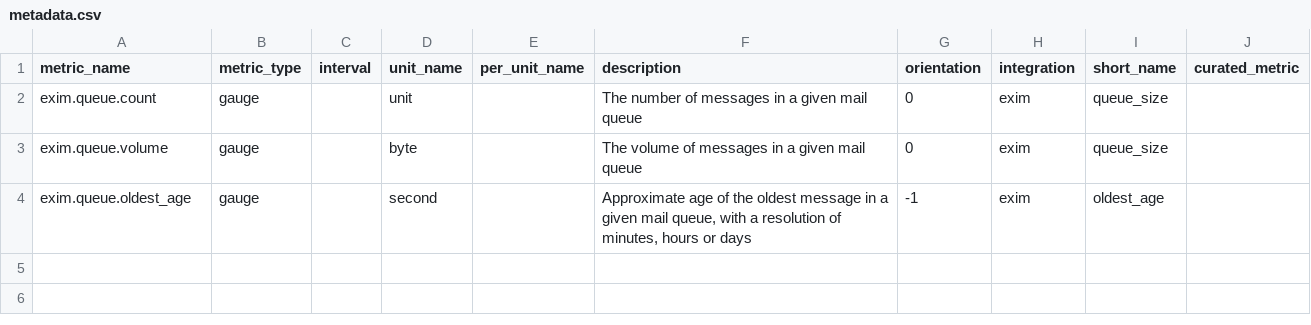
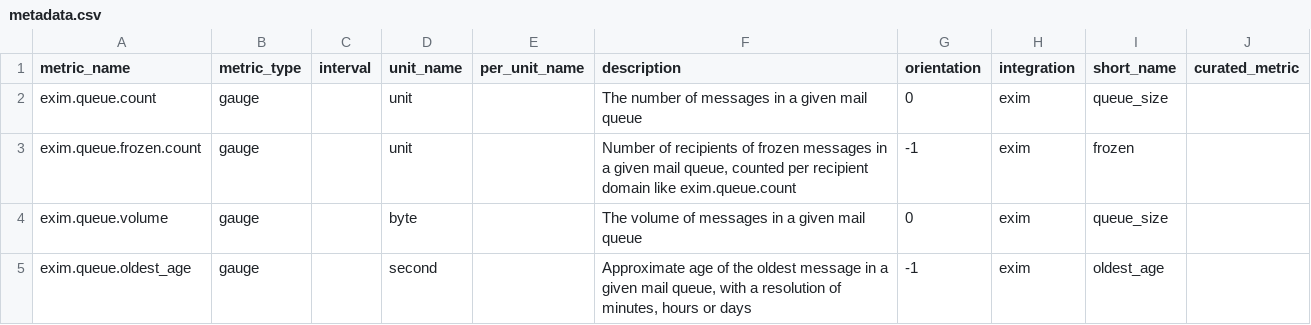
Before and after one commit to DataDog/integrations-extras, a CSV file: exim/metadata.csv, drawn as a sheet.

```diff
--- a/exim/metadata.csv
+++ b/exim/metadata.csv
@@ -2,2 +2,3 @@ metric_name,metric_type,interval,unit_name,per_unit_name,description,orientation
 exim.queue.count,gauge,,unit,,The number of messages in a given mail queue,0,exim,queue_size,
+exim.queue.frozen.count,gauge,,unit,,"Number of recipients of frozen messages in a given mail queue, counted per recipient domain like exim.queue.count",-1,exim,frozen,
 exim.queue.volume,gauge,,byte,,The volume of messages in a given mail queue,0,exim,queue_size,
```
Also changed, not shown: 4 other files.
